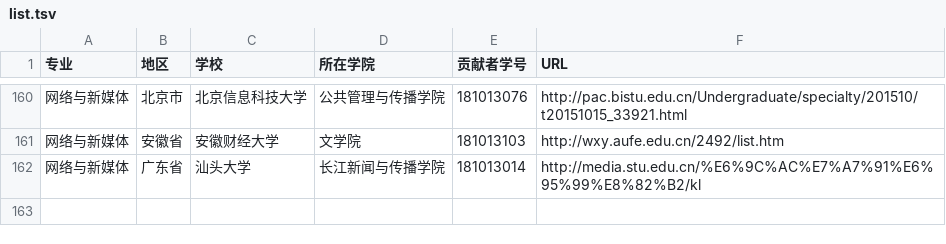
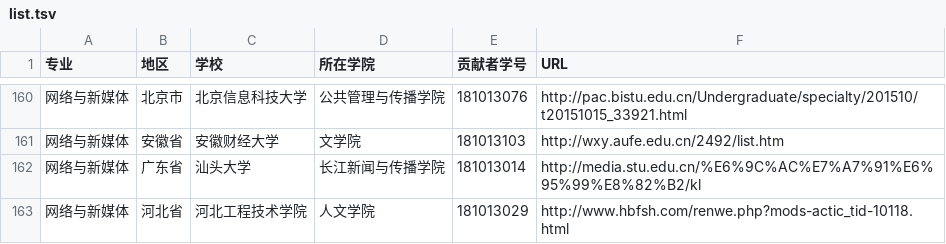
Before and after one commit to QiuYuAn0303/China_newmedia_undergrad, a TSV file: list.tsv, drawn as a sheet; only a part is shown, gaps mark what is left out.

Commit message:
找到一间拥有网络与新媒体专业的学校：河北技术工程学院，已检查tsv格式与URL，确保无误，现请求合并，谢谢。

```diff
--- a/list.tsv
+++ b/list.tsv
@@ -162 +162,2 @@
 网络与新媒体	广东省	汕头大学	长江新闻与传播学院	181013014	http://media.stu.edu.cn/%E6%9C%AC%E7%A7%91%E6%95%99%E8%82%B2/kl
+网络与新媒体	河北省	河北工程技术学院	人文学院	181013029	http://www.hbfsh.com/renwe.php?mods-actic_tid-10118.html
```
